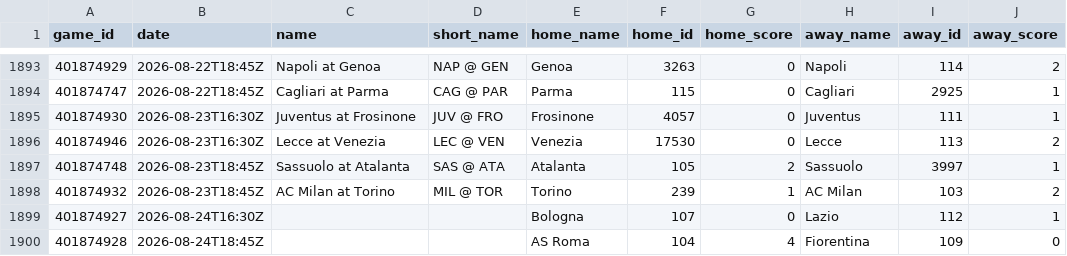
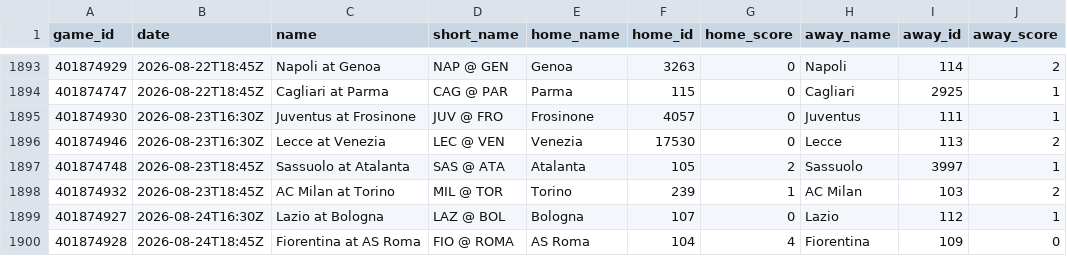
Before and after one commit to LucaMawyin/slop-watch, a CSV file: python/data/raw/serie_a_games.csv, drawn as a sheet; only a part is shown, gaps mark what is left out; the diff names each change by its address in the sheet, - before the commit and + after, or states it on an @@ line.

```diff
--- a/python/data/raw/serie_a_games.csv
+++ b/python/data/raw/serie_a_games.csv
-C1899 (name): (empty)
+C1899 (name): Lazio at Bologna
-D1899 (short_name): (empty)
+D1899 (short_name): LAZ @ BOL
-C1900 (name): (empty)
+C1900 (name): Fiorentina at AS Roma
-D1900 (short_name): (empty)
+D1900 (short_name): FIO @ ROMA
```
Also changed, not shown: python/data/raw/bundesliga_games.csv, python/data/raw/epl_games.csv, 4 other files.
